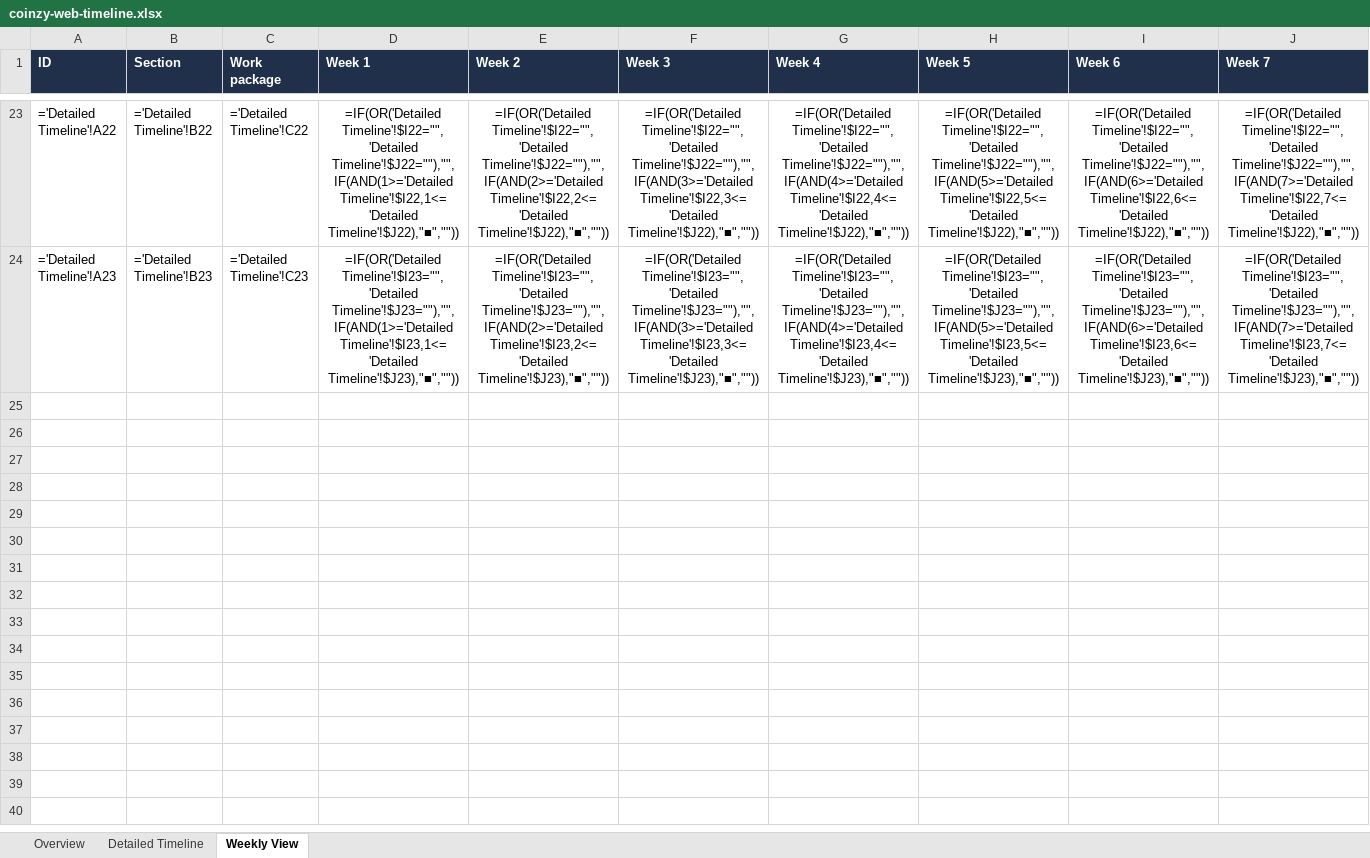
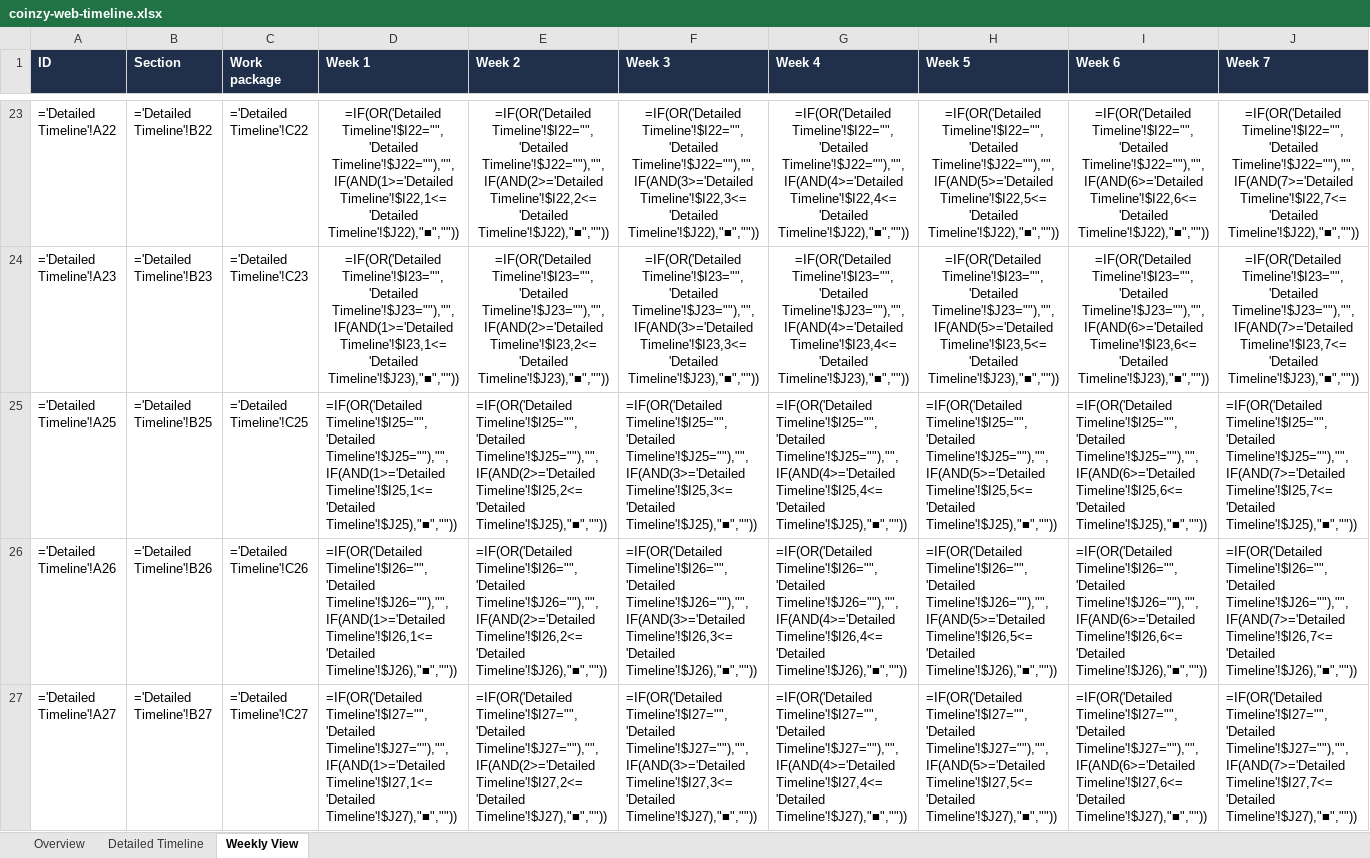
Before and after one commit to Trackzio-Mobile-Apps/Coinzy-Web-App, an Excel workbook: coinzy-web-timeline.xlsx, sheet Weekly View, drawn as a sheet; only a part is shown, gaps mark what is left out; values as stored, in another font and other column widths than the file's, no borders; formulas without a stored value are shown as written; conditional formats not drawn; rows hold the shown columns only; the diff covers the shown part only; the diff names each change by its address in the sheet, - before the commit and + after, or states it on an @@ line.

```diff
--- a/coinzy-web-timeline.xlsx (sheet Weekly View)
+++ b/coinzy-web-timeline.xlsx (sheet Weekly View)
+row 25: ='Detailed Timeline'!A25 | ='Detailed Timeline'!B25 | ='Detailed Timeline'!C25 | =IF(OR('Detailed Timeline'!$I25="",'Detailed Timeline'!$J25=""),"",IF(AND(1>='Detailed Timeline'!$I25,1<='Detailed Timeline'!$J25),"■","")) | =IF(OR('Detailed Timeline'!$I25="",'Detailed Timeline'!$J25=""),"",IF(AND(2>='Detailed Timeline'!$I25,2<='Detailed Timeline'!$J25),"■","")) | =IF(OR('Detailed Timeline'!$I25="",'Detailed Timeline'!$J25=""),"",IF(AND(3>='Detailed Timeline'!$I25,3<='Detailed Timeline'!$J25),"■","")) | =IF(OR('Detailed Timeline'!$I25="",'Detailed Timeline'!$J25=""),"",IF(AND(4>='Detailed Timeline'!$I25,4<='Detailed Timeline'!$J25),"■","")) | =IF(OR('Detailed Timeline'!$I25="",'Detailed Timeline'!$J25=""),"",IF(AND(5>='Detailed Timeline'!$I25,5<='Detailed Timeline'!$J25),"■","")) | =IF(OR('Detailed Timeline'!$I25="",'Detailed Timeline'!$J25=""),"",IF(AND(6>='Detailed Timeline'!$I25,6<='Detailed Timeline'!$J25),"■","")) | =IF(OR('Detailed Timeline'!$I25="",'Detailed Timeline'!$J25=""),"",IF(AND(7>='Detailed Timeline'!$I25,7<='Detailed Timeline'!$J25),"■",""))
+row 26: ='Detailed Timeline'!A26 | ='Detailed Timeline'!B26 | ='Detailed Timeline'!C26 | =IF(OR('Detailed Timeline'!$I26="",'Detailed Timeline'!$J26=""),"",IF(AND(1>='Detailed Timeline'!$I26,1<='Detailed Timeline'!$J26),"■","")) | =IF(OR('Detailed Timeline'!$I26="",'Detailed Timeline'!$J26=""),"",IF(AND(2>='Detailed Timeline'!$I26,2<='Detailed Timeline'!$J26),"■","")) | =IF(OR('Detailed Timeline'!$I26="",'Detailed Timeline'!$J26=""),"",IF(AND(3>='Detailed Timeline'!$I26,3<='Detailed Timeline'!$J26),"■","")) | =IF(OR('Detailed Timeline'!$I26="",'Detailed Timeline'!$J26=""),"",IF(AND(4>='Detailed Timeline'!$I26,4<='Detailed Timeline'!$J26),"■","")) | =IF(OR('Detailed Timeline'!$I26="",'Detailed Timeline'!$J26=""),"",IF(AND(5>='Detailed Timeline'!$I26,5<='Detailed Timeline'!$J26),"■","")) | =IF(OR('Detailed Timeline'!$I26="",'Detailed Timeline'!$J26=""),"",IF(AND(6>='Detailed Timeline'!$I26,6<='Detailed Timeline'!$J26),"■","")) | =IF(OR('Detailed Timeline'!$I26="",'Detailed Timeline'!$J26=""),"",IF(AND(7>='Detailed Timeline'!$I26,7<='Detailed Timeline'!$J26),"■",""))
+row 27: ='Detailed Timeline'!A27 | ='Detailed Timeline'!B27 | ='Detailed Timeline'!C27 | =IF(OR('Detailed Timeline'!$I27="",'Detailed Timeline'!$J27=""),"",IF(AND(1>='Detailed Timeline'!$I27,1<='Detailed Timeline'!$J27),"■","")) | =IF(OR('Detailed Timeline'!$I27="",'Detailed Timeline'!$J27=""),"",IF(AND(2>='Detailed Timeline'!$I27,2<='Detailed Timeline'!$J27),"■","")) | =IF(OR('Detailed Timeline'!$I27="",'Detailed Timeline'!$J27=""),"",IF(AND(3>='Detailed Timeline'!$I27,3<='Detailed Timeline'!$J27),"■","")) | =IF(OR('Detailed Timeline'!$I27="",'Detailed Timeline'!$J27=""),"",IF(AND(4>='Detailed Timeline'!$I27,4<='Detailed Timeline'!$J27),"■","")) | =IF(OR('Detailed Timeline'!$I27="",'Detailed Timeline'!$J27=""),"",IF(AND(5>='Detailed Timeline'!$I27,5<='Detailed Timeline'!$J27),"■","")) | =IF(OR('Detailed Timeline'!$I27="",'Detailed Timeline'!$J27=""),"",IF(AND(6>='Detailed Timeline'!$I27,6<='Detailed Timeline'!$J27),"■","")) | =IF(OR('Detailed Timeline'!$I27="",'Detailed Timeline'!$J27=""),"",IF(AND(7>='Detailed Timeline'!$I27,7<='Detailed Timeline'!$J27),"■",""))
```
Also changed, not shown: 2 added rows elsewhere in this sheet, sheet Detailed Timeline, sheet Overview, 54 other files.
